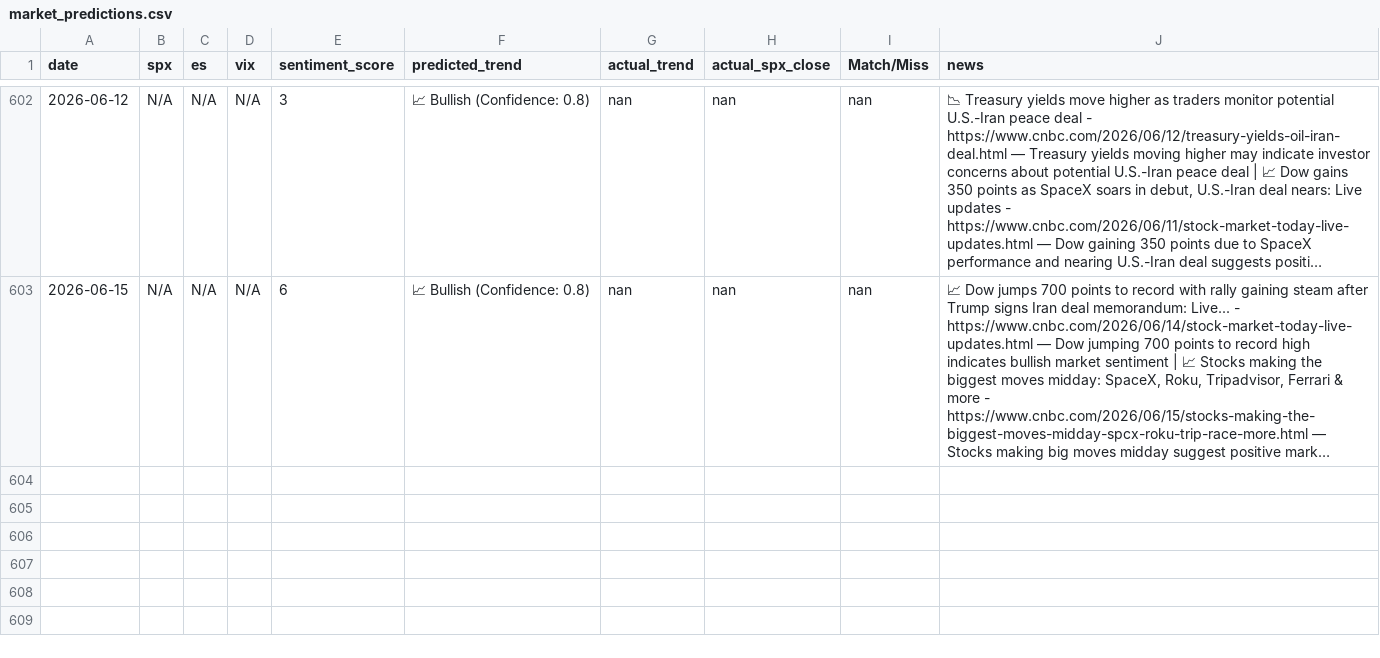
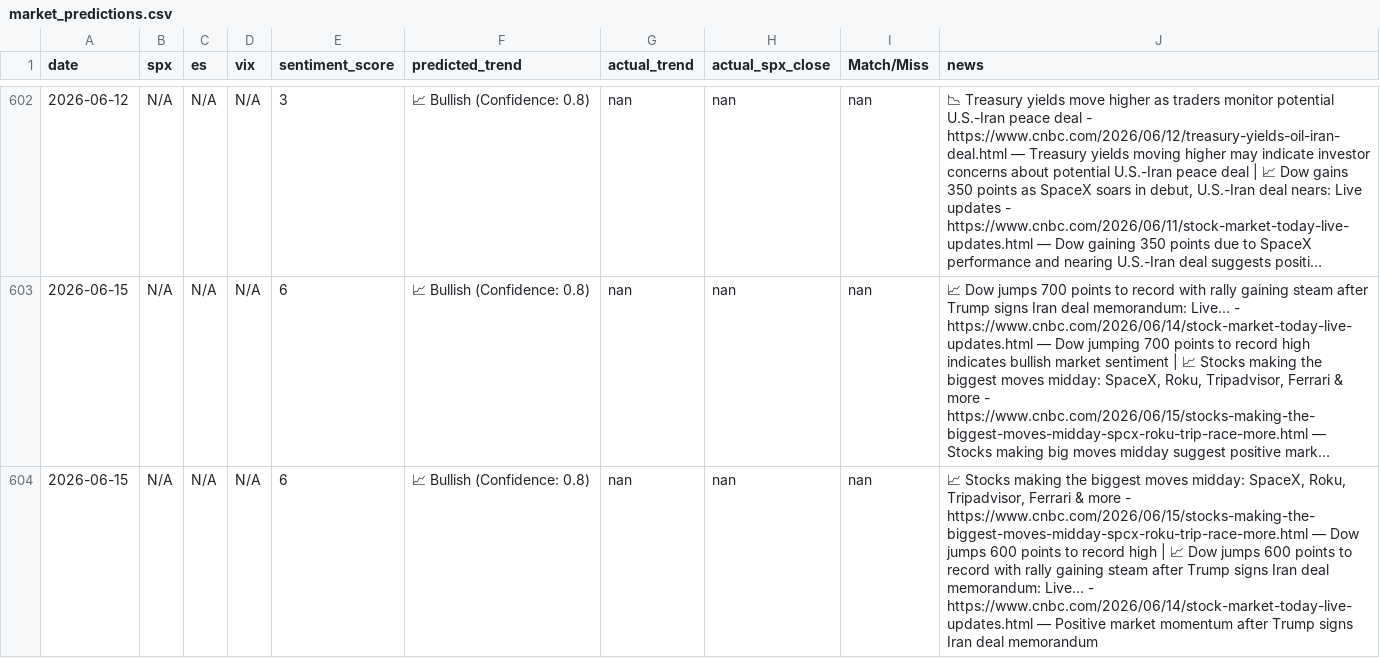
Before and after one commit to PadhmaCebolu/market-alert-bot-test, a CSV file: market_predictions.csv, drawn as a sheet; only a part is shown, gaps mark what is left out; long unchanged cells end in …; the diff names each change by its address in the sheet, - before the commit and + after, or states it on an @@ line.

```diff
--- a/market_predictions.csv
+++ b/market_predictions.csv
+row 604: 2026-06-15 | N/A | N/A | N/A | 6 | 📈 Bullish (Confidence: 0.8) | nan | nan | nan | 📈 Stocks making the biggest moves midday: SpaceX, Roku, Tripadvisor, Ferrari & more - https://www.cnbc.com/2026/06/15/stocks-making-the-biggest-moves-midday-spcx-roku-trip-race-more.html — Dow jumps 600 points to record high | 📈 Dow jumps 600 points to record with rally gaining steam after Trump signs Iran deal memorandum: Live... - https://www.cnbc.com/2026/06/14/stock-market-today-live-updates.html — Positive market momentum after Trump signs Iran deal memorandum
```
